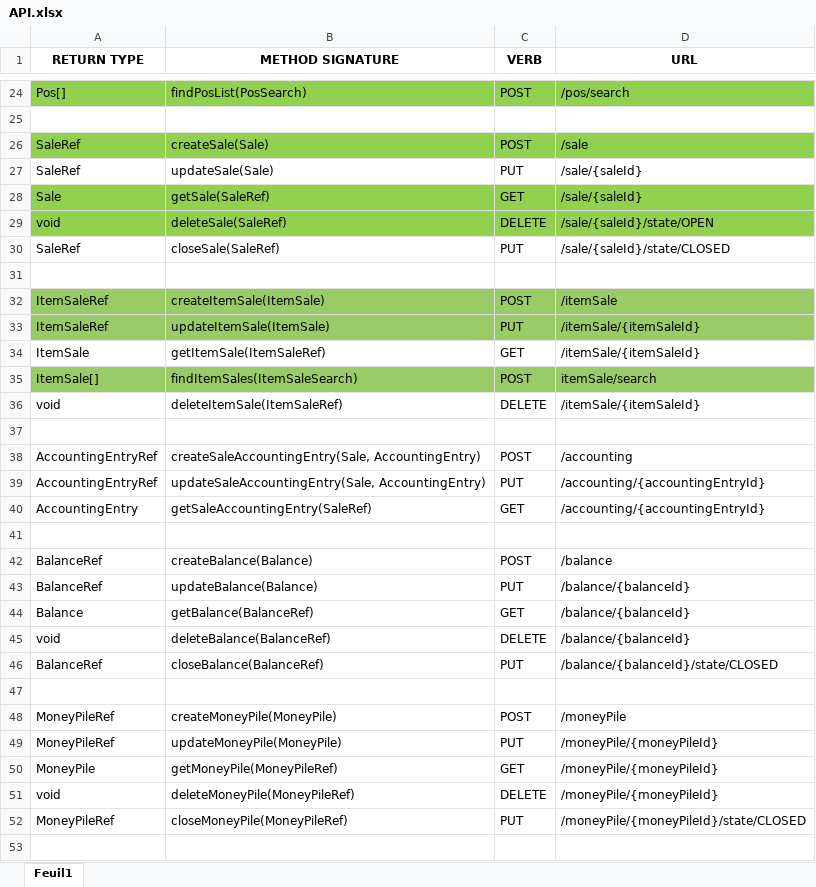
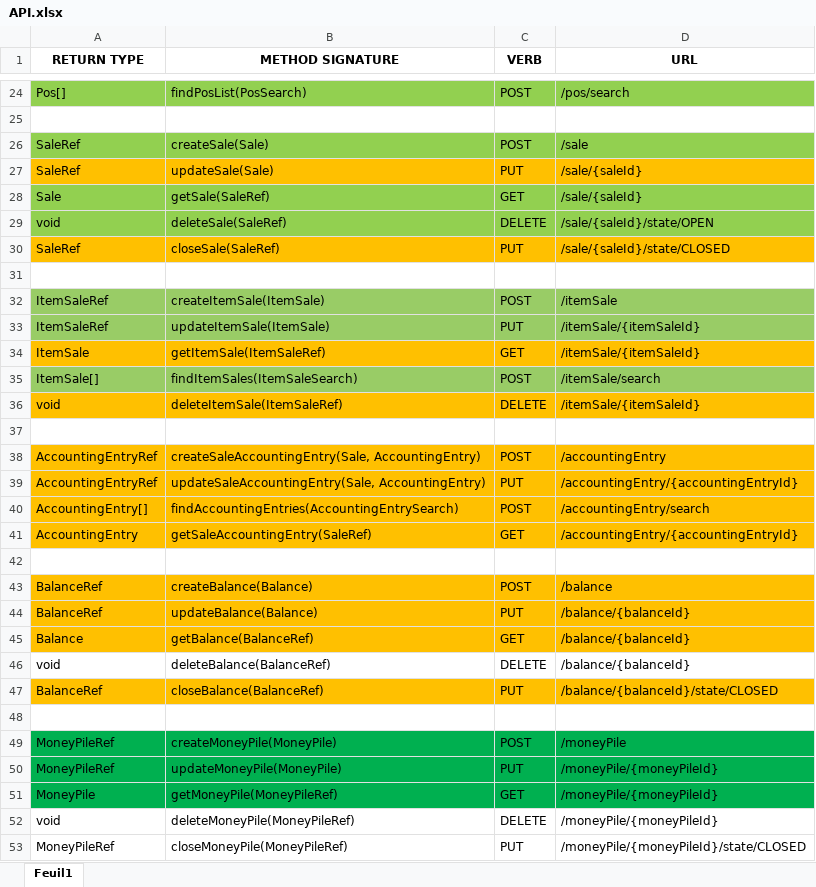
Before and after one commit to Valuya/comptoir, an Excel workbook: comptoir-ws/API.xlsx, sheet Feuil1, drawn as a sheet; only a part is shown, gaps mark what is left out; the shorter side is filled out with more unchanged rows; values as stored, in another font and other column widths than the file's, no borders; addresses are those after the commit; the diff names each change by its address in the sheet, - before the commit and + after, or states it on an @@ line.

```diff
--- a/comptoir-ws/API.xlsx (sheet Feuil1)
+++ b/comptoir-ws/API.xlsx (sheet Feuil1)
-A27:D27 fill: none
+A27:D27 fill: #FFC000
-A30:D30 fill: none
+A30:D30 fill: #FFC000
-A34:D34 fill: none
+A34:D34 fill: #FFC000
-D35 (URL): itemSale/search
+D35 (URL): /itemSale/search
-A36:D36 fill: none
+A36:D36 fill: #FFC000
-A38:D39 fill: none
+A38:D39 fill: #FFC000
-D38 (URL): /accounting
+D38 (URL): /accountingEntry
-D39 (URL): /accounting/{accountingEntryId}
+D39 (URL): /accountingEntry/{accountingEntryId}
+row 40: AccountingEntry[] | findAccountingEntries(AccountingEntrySearch) | POST | /accountingEntry/search
-A41:D41 fill: none
+A41:D41 fill: #FFC000
-D41 (URL): /accounting/{accountingEntryId}
+D41 (URL): /accountingEntry/{accountingEntryId}
-A43:D45 fill: none
+A43:D45 fill: #FFC000
-A47:D47 fill: none
+A47:D47 fill: #FFC000
-A49:D51 fill: none
+A49:D51 fill: #00B050
```
Also changed, not shown: 8 other files.
